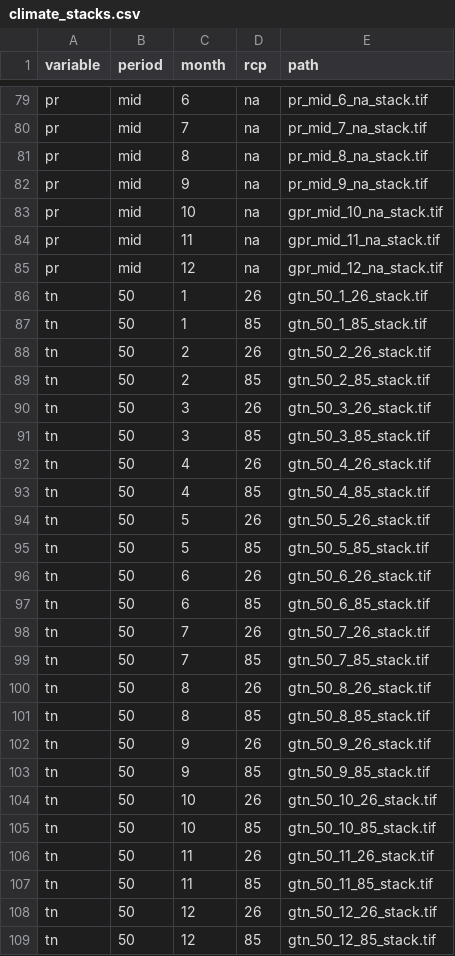
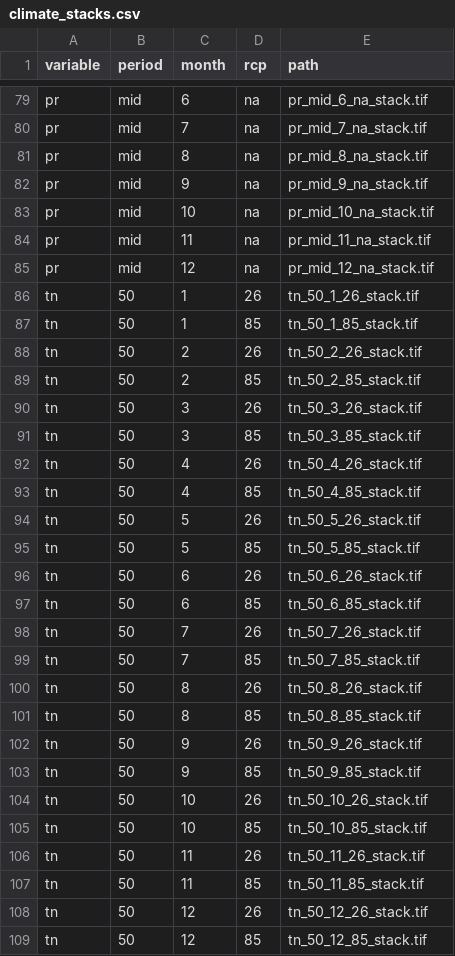
Before and after one commit to perrygeo/climatedata, a CSV file: climate_stacks.csv, drawn as a sheet; only a part is shown, gaps mark what is left out; the diff covers the shown part only.

Commit message:
fix paths and allow app to look in ./stacks

```diff
--- a/climate_stacks.csv
+++ b/climate_stacks.csv
@@ -82,28 +82,28 @@ pr,mid,8,na,pr_mid_8_na_stack.tif
 pr,mid,9,na,pr_mid_9_na_stack.tif
-pr,mid,10,na,gpr_mid_10_na_stack.tif
-pr,mid,11,na,gpr_mid_11_na_stack.tif
-pr,mid,12,na,gpr_mid_12_na_stack.tif
-tn,50,1,26,gtn_50_1_26_stack.tif
-tn,50,1,85,gtn_50_1_85_stack.tif
-tn,50,2,26,gtn_50_2_26_stack.tif
-tn,50,2,85,gtn_50_2_85_stack.tif
-tn,50,3,26,gtn_50_3_26_stack.tif
-tn,50,3,85,gtn_50_3_85_stack.tif
-tn,50,4,26,gtn_50_4_26_stack.tif
-tn,50,4,85,gtn_50_4_85_stack.tif
-tn,50,5,26,gtn_50_5_26_stack.tif
-tn,50,5,85,gtn_50_5_85_stack.tif
-tn,50,6,26,gtn_50_6_26_stack.tif
-tn,50,6,85,gtn_50_6_85_stack.tif
-tn,50,7,26,gtn_50_7_26_stack.tif
-tn,50,7,85,gtn_50_7_85_stack.tif
-tn,50,8,26,gtn_50_8_26_stack.tif
-tn,50,8,85,gtn_50_8_85_stack.tif
-tn,50,9,26,gtn_50_9_26_stack.tif
-tn,50,9,85,gtn_50_9_85_stack.tif
-tn,50,10,26,gtn_50_10_26_stack.tif
-tn,50,10,85,gtn_50_10_85_stack.tif
-tn,50,11,26,gtn_50_11_26_stack.tif
-tn,50,11,85,gtn_50_11_85_stack.tif
-tn,50,12,26,gtn_50_12_26_stack.tif
-tn,50,12,85,gtn_50_12_85_stack.tif
+pr,mid,10,na,pr_mid_10_na_stack.tif
+pr,mid,11,na,pr_mid_11_na_stack.tif
+pr,mid,12,na,pr_mid_12_na_stack.tif
+tn,50,1,26,tn_50_1_26_stack.tif
+tn,50,1,85,tn_50_1_85_stack.tif
+tn,50,2,26,tn_50_2_26_stack.tif
+tn,50,2,85,tn_50_2_85_stack.tif
+tn,50,3,26,tn_50_3_26_stack.tif
+tn,50,3,85,tn_50_3_85_stack.tif
+tn,50,4,26,tn_50_4_26_stack.tif
+tn,50,4,85,tn_50_4_85_stack.tif
+tn,50,5,26,tn_50_5_26_stack.tif
+tn,50,5,85,tn_50_5_85_stack.tif
+tn,50,6,26,tn_50_6_26_stack.tif
+tn,50,6,85,tn_50_6_85_stack.tif
+tn,50,7,26,tn_50_7_26_stack.tif
+tn,50,7,85,tn_50_7_85_stack.tif
+tn,50,8,26,tn_50_8_26_stack.tif
+tn,50,8,85,tn_50_8_85_stack.tif
+tn,50,9,26,tn_50_9_26_stack.tif
+tn,50,9,85,tn_50_9_85_stack.tif
+tn,50,10,26,tn_50_10_26_stack.tif
+tn,50,10,85,tn_50_10_85_stack.tif
+tn,50,11,26,tn_50_11_26_stack.tif
+tn,50,11,85,tn_50_11_85_stack.tif
+tn,50,12,26,tn_50_12_26_stack.tif
+tn,50,12,85,tn_50_12_85_stack.tif
```
Also changed, not shown: 144 edited cells elsewhere in this file, 1 other file.
